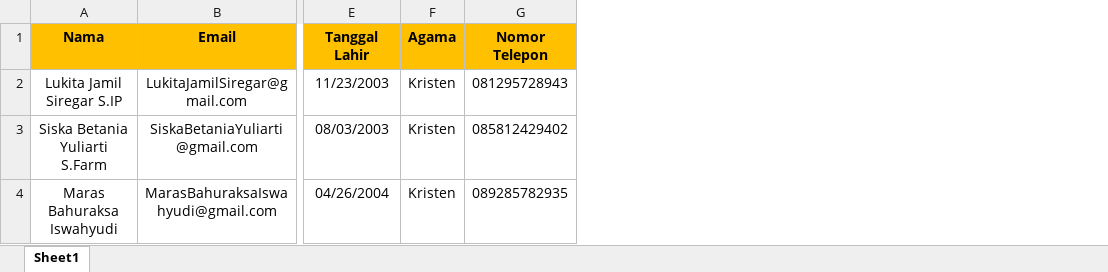
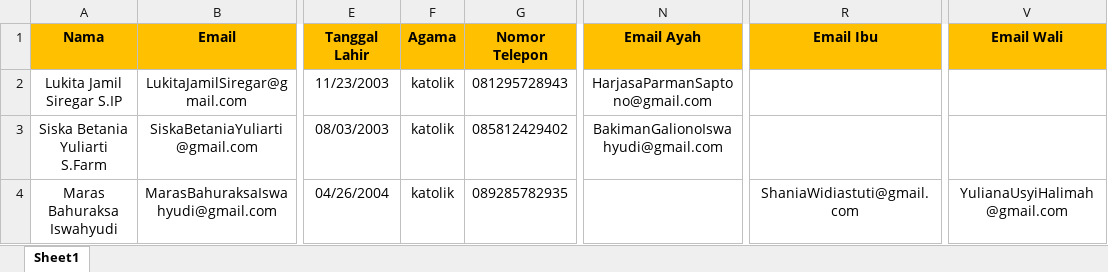
Before and after one commit to devJamalul/sekolah, an Excel workbook: public/excel_import_template/students_import.xlsx, sheet Sheet1, drawn as a sheet; only a part is shown, gaps mark what is left out; values as stored, in another font and other column widths than the file's, no borders; the diff names each change by its address in the sheet, - before the commit and + after, or states it on an @@ line.

Commit message:
chore: Add Email parent

```diff
--- a/public/excel_import_template/students_import.xlsx (sheet Sheet1)
+++ b/public/excel_import_template/students_import.xlsx (sheet Sheet1)
+column N (Email Ayah), rows 2-3: HarjasaParmanSaptono@gmail.com | BakimanGalionoIswahyudi@gmail.com
+column R (Email Ibu), row 4: ShaniaWidiastuti@gmail.com
+column V (Email Wali), row 4: YulianaUsyiHalimah@gmail.com
-F2:F4 (Agama): Kristen
+F2:F4 (Agama): katolik
```
Also changed, not shown: 9 other files.
